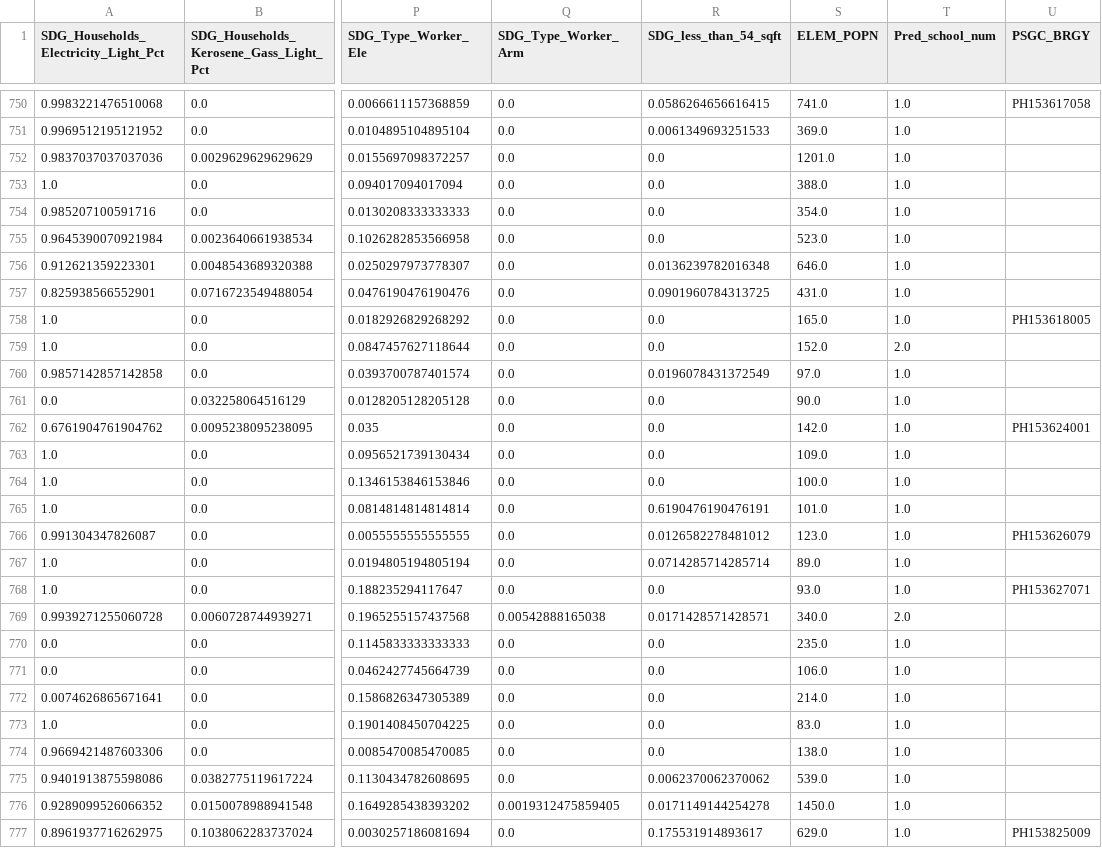
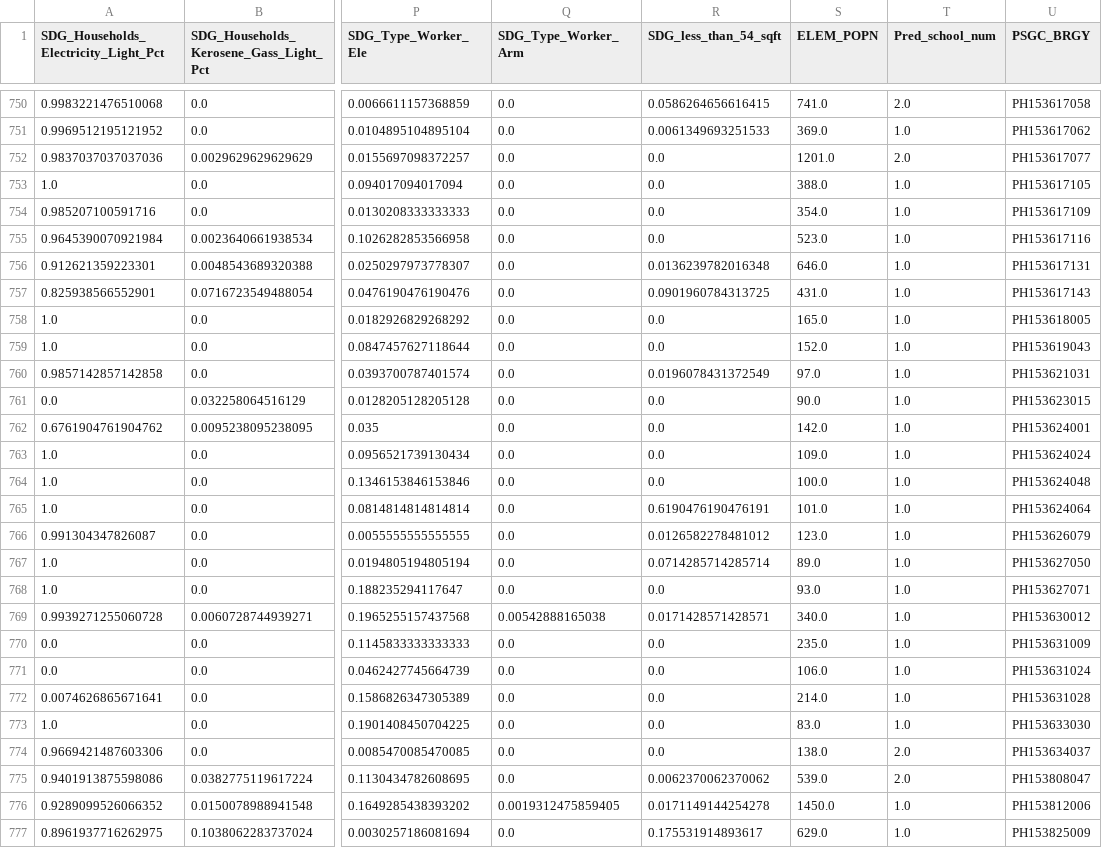
Before and after one commit to aldrinlambon/SagesBARMM, a CSV file: Data/output/Model_NN_Output_Elem.csv, drawn as a sheet; only a part is shown, gaps mark what is left out; the diff covers the shown part only; the diff names each change by its address in the sheet, - before the commit and + after, or states it on an @@ line.

Commit message:
Add school prediction with population only

```diff
--- a/Data/output/Model_NN_Output_Elem.csv
+++ b/Data/output/Model_NN_Output_Elem.csv
-T750 (Pred_school_num): 1.0
+T750 (Pred_school_num): 2.0
-U751 (PSGC_BRGY): (empty)
+U751 (PSGC_BRGY): PH153617062
-T752 (Pred_school_num): 1.0
+T752 (Pred_school_num): 2.0
-U752 (PSGC_BRGY): (empty)
+U752 (PSGC_BRGY): PH153617077
-U753 (PSGC_BRGY): (empty)
+U753 (PSGC_BRGY): PH153617105
-U754 (PSGC_BRGY): (empty)
+U754 (PSGC_BRGY): PH153617109
-U755 (PSGC_BRGY): (empty)
+U755 (PSGC_BRGY): PH153617116
-U756 (PSGC_BRGY): (empty)
+U756 (PSGC_BRGY): PH153617131
-U757 (PSGC_BRGY): (empty)
+U757 (PSGC_BRGY): PH153617143
-T759 (Pred_school_num): 2.0
+T759 (Pred_school_num): 1.0
-U759 (PSGC_BRGY): (empty)
+U759 (PSGC_BRGY): PH153619043
-U760 (PSGC_BRGY): (empty)
+U760 (PSGC_BRGY): PH153621031
-U761 (PSGC_BRGY): (empty)
+U761 (PSGC_BRGY): PH153623015
-U763 (PSGC_BRGY): (empty)
+U763 (PSGC_BRGY): PH153624024
-U764 (PSGC_BRGY): (empty)
+U764 (PSGC_BRGY): PH153624048
-U765 (PSGC_BRGY): (empty)
+U765 (PSGC_BRGY): PH153624064
-U767 (PSGC_BRGY): (empty)
+U767 (PSGC_BRGY): PH153627050
-T769 (Pred_school_num): 2.0
+T769 (Pred_school_num): 1.0
-U769 (PSGC_BRGY): (empty)
+U769 (PSGC_BRGY): PH153630012
-U770 (PSGC_BRGY): (empty)
+U770 (PSGC_BRGY): PH153631009
-U771 (PSGC_BRGY): (empty)
+U771 (PSGC_BRGY): PH153631024
-U772 (PSGC_BRGY): (empty)
+U772 (PSGC_BRGY): PH153631028
-U773 (PSGC_BRGY): (empty)
+U773 (PSGC_BRGY): PH153633030
-T774:T775 (Pred_school_num): 1.0
+T774:T775 (Pred_school_num): 2.0
-U774 (PSGC_BRGY): (empty)
+U774 (PSGC_BRGY): PH153634037
-U775 (PSGC_BRGY): (empty)
+U775 (PSGC_BRGY): PH153808047
-U776 (PSGC_BRGY): (empty)
+U776 (PSGC_BRGY): PH153812006
```
Also changed, not shown: 82 edited cells elsewhere in this file, Data/output/Model_NN_Output_HS.csv, 6 other files.
